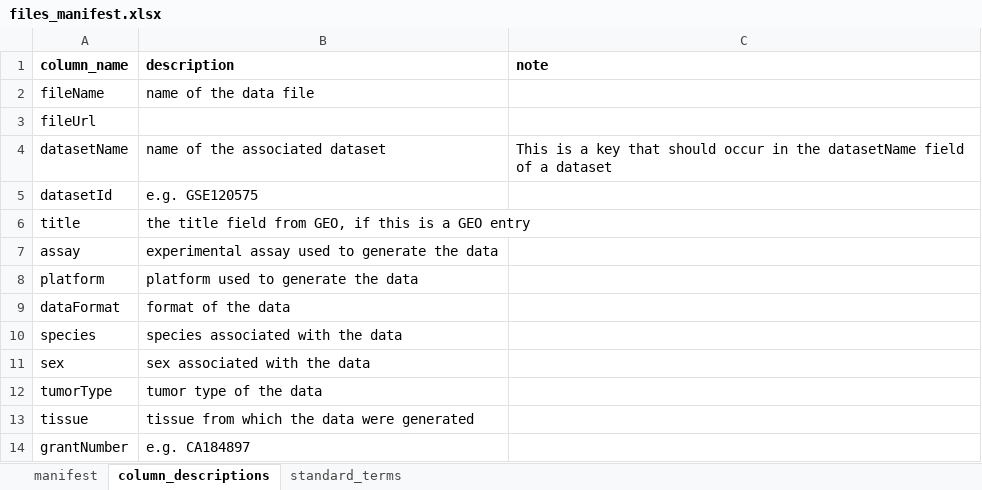
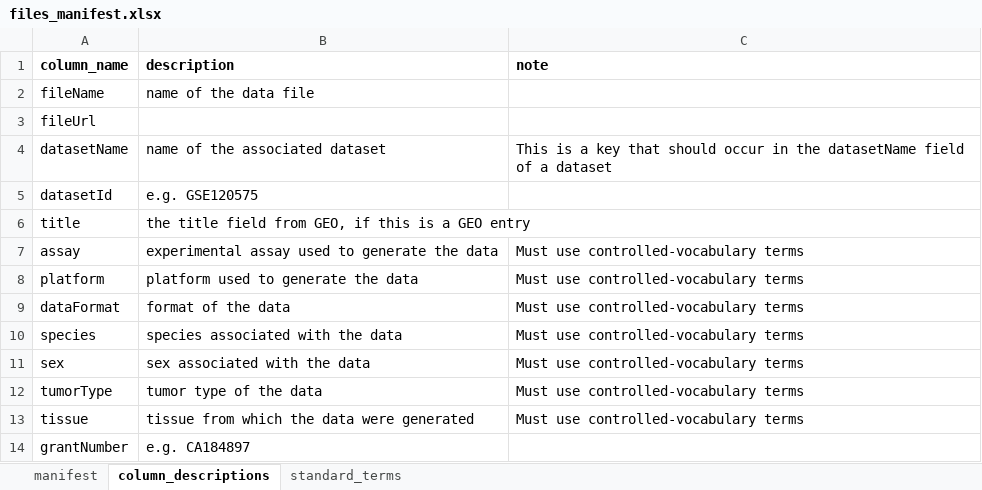
Before and after one commit to thomasyu888/csbc-pson-manifest, an Excel workbook: www/templates/files_manifest.xlsx, sheet column_descriptions, drawn as a sheet; values as stored, in another font and other column widths than the file's, no borders; the diff names each change by its address in the sheet, - before the commit and + after, or states it on an @@ line.

```diff
--- a/www/templates/files_manifest.xlsx (sheet column_descriptions)
+++ b/www/templates/files_manifest.xlsx (sheet column_descriptions)
-C7:C13 (note): (empty)
+C7:C13 (note): Must use controlled-vocabulary terms
```
Also changed, not shown: sheet standard_terms, sheet manifest, www/templates/datasets_manifest.xlsx, www/templates/publications_manifest.xlsx, 7 other files.
